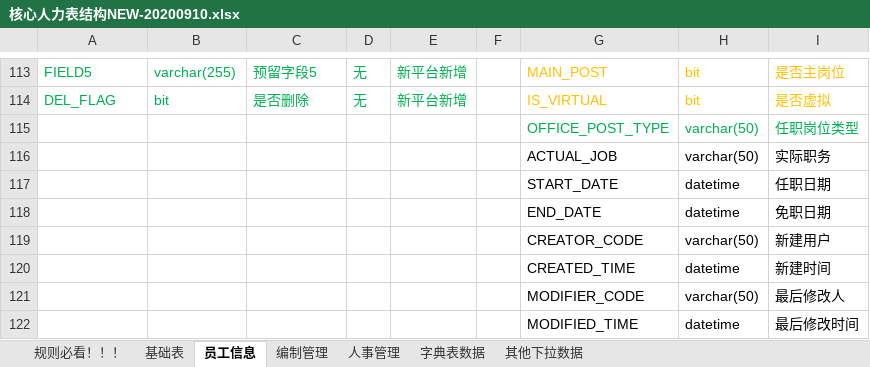
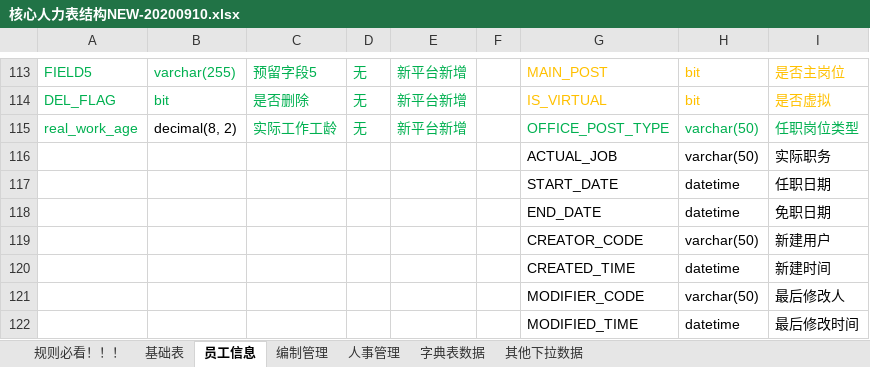
Before and after one commit to cp-hi/herdao_manpower, an Excel workbook: doc/核心人力表结构NEW-20200910.xlsx, sheet 员工信息, drawn as a sheet; only a part is shown, gaps mark what is left out; values as stored, in another font and other column widths than the file's, no borders; the diff names each change by its address in the sheet, - before the commit and + after, or states it on an @@ line.

Commit message:
+员工表 real_work_age	实际工作工龄

```diff
--- a/doc/核心人力表结构NEW-20200910.xlsx (sheet 员工信息)
+++ b/doc/核心人力表结构NEW-20200910.xlsx (sheet 员工信息)
-A115: (empty)
+A115: real_work_age
-B115: (empty)
+B115: decimal(8, 2)
-C115: (empty)
+C115: 实际工作工龄
-D115: (empty)
+D115: 无
-E115: (empty)
+E115: 新平台新增
```
